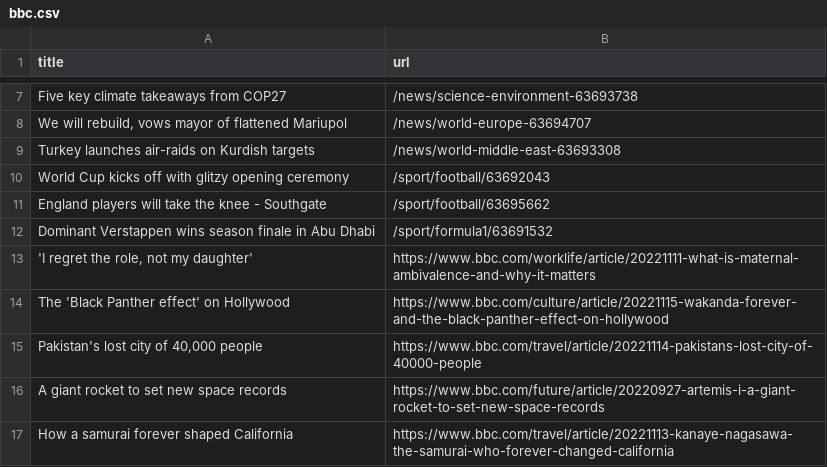
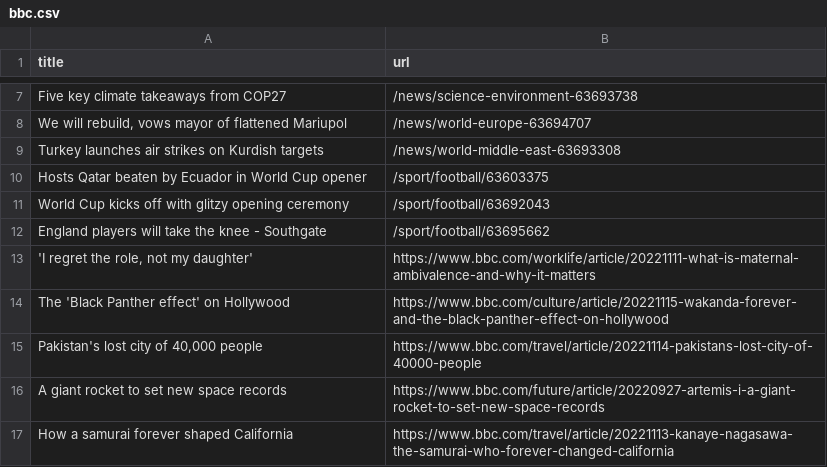
Before and after one commit to stanleydai/automatic-scraper, a CSV file: bbc.csv, drawn as a sheet; only a part is shown, gaps mark what is left out.

```diff
--- a/bbc.csv
+++ b/bbc.csv
@@ -8,6 +8,6 @@ Five key climate takeaways from COP27,/news/science-environment-63693738
 "We will rebuild, vows mayor of flattened Mariupol",/news/world-europe-63694707
-Turkey launches air-raids on Kurdish targets,/news/world-middle-east-63693308
+Turkey launches air strikes on Kurdish targets,/news/world-middle-east-63693308
+Hosts Qatar beaten by Ecuador in World Cup opener,/sport/football/63603375
 World Cup kicks off with glitzy opening ceremony,/sport/football/63692043
 England players will take the knee - Southgate,/sport/football/63695662
-Dominant Verstappen wins season finale in Abu Dhabi,/sport/formula1/63691532
 "'I regret the role, not my daughter'",https://www.bbc.com/worklife/article/20221111-what-is-maternal-ambivalence-and-why-it-matters
```
